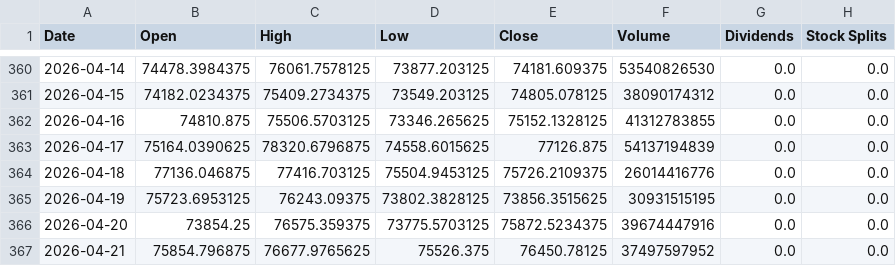
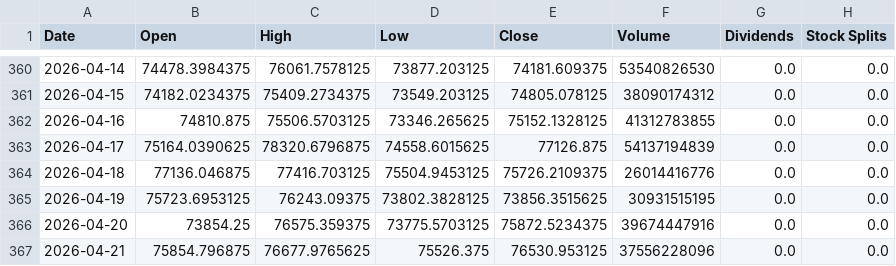
Before and after one commit to Yosakorn0/ml-stock-price-direction-prediction, a CSV file: data/raw/evergreen/BTC_BTC.csv, drawn as a sheet; only a part is shown, gaps mark what is left out.

```diff
--- a/data/raw/evergreen/BTC_BTC.csv
+++ b/data/raw/evergreen/BTC_BTC.csv
@@ -366,2 +366,2 @@ Date,Open,High,Low,Close,Volume,Dividends,Stock Splits
 2026-04-20,73854.25,76575.359375,73775.5703125,75872.5234375,39674447916,0.0,0.0
-2026-04-21,75854.796875,76677.9765625,75526.375,76450.78125,37497597952,0.0,0.0
+2026-04-21,75854.796875,76677.9765625,75526.375,76530.953125,37556228096,0.0,0.0
```
Also changed, not shown: 1 other file.
